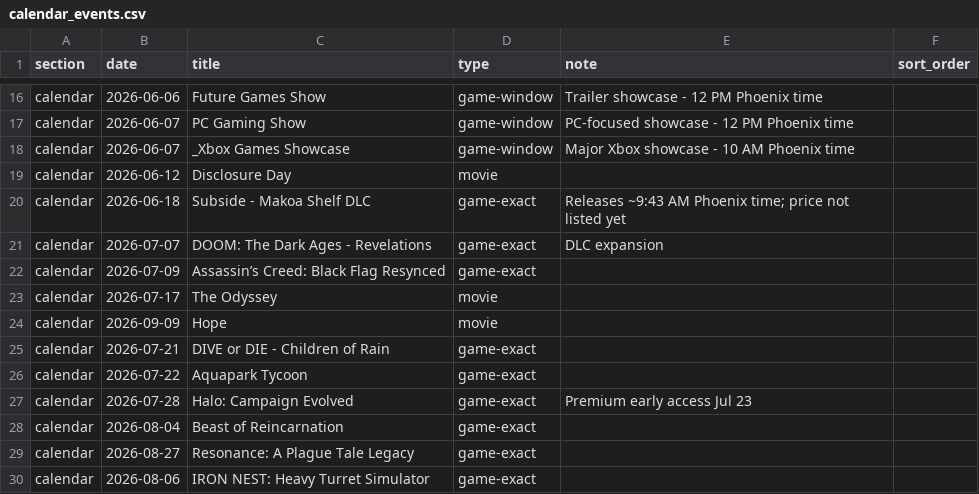
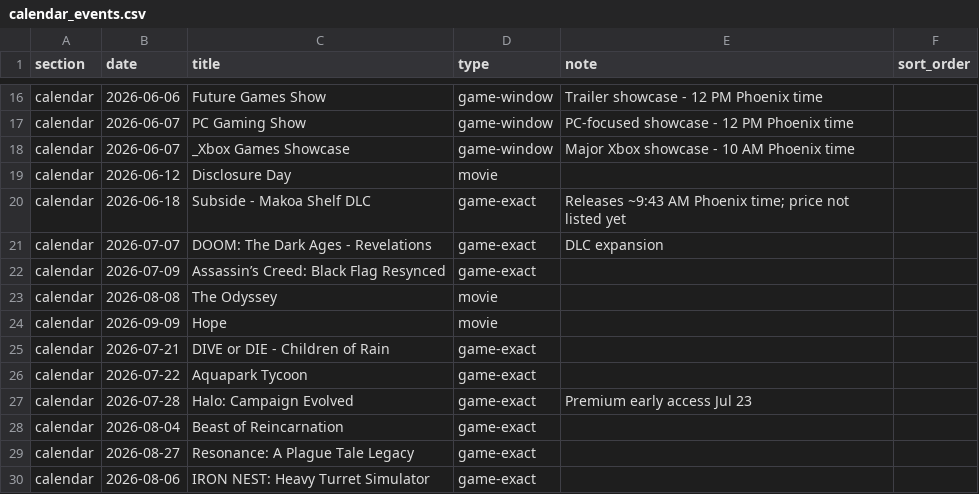
Before and after one commit to davisb32/Calendar, a CSV file: calendar_events.csv, drawn as a sheet; only a part is shown, gaps mark what is left out.

Commit message:
Update calendar_events.csv

```diff
--- a/calendar_events.csv
+++ b/calendar_events.csv
@@ -22,3 +22,3 @@ calendar,2026-07-07,DOOM: The Dark Ages - Revelations,game-exact,DLC expansion,
 calendar,2026-07-09,Assassin’s Creed: Black Flag Resynced,game-exact,,
-calendar,2026-07-17,The Odyssey,movie,,
+calendar,2026-08-08,The Odyssey,movie,,
 calendar,2026-09-09,Hope,movie,,
```
